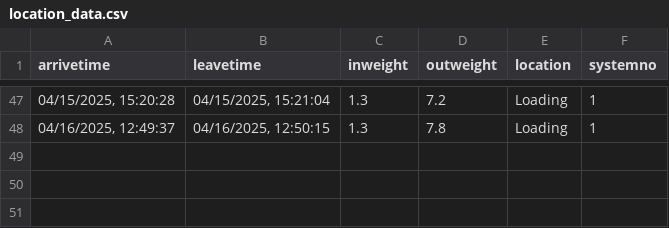
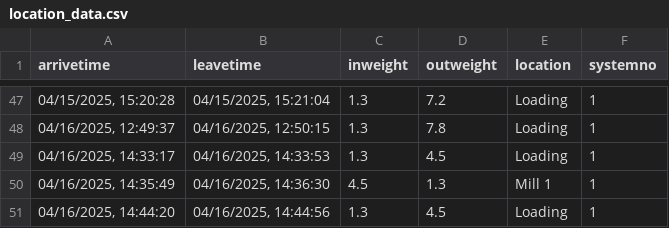
Before and after one commit to RileyHall99/MOBi-Phase3, a CSV file: location_data.csv, drawn as a sheet; only a part is shown, gaps mark what is left out.

```diff
--- a/location_data.csv
+++ b/location_data.csv
@@ -48 +48,4 @@ arrivetime,leavetime,inweight,outweight,location,systemno
 "04/16/2025, 12:49:37","04/16/2025, 12:50:15",1.3,7.8,Loading,1
+"04/16/2025, 14:33:17","04/16/2025, 14:33:53",1.3,4.5,Loading,1
+"04/16/2025, 14:35:49","04/16/2025, 14:36:30",4.5,1.3,Mill 1,1
+"04/16/2025, 14:44:20","04/16/2025, 14:44:56",1.3,4.5,Loading,1
```
Also changed, not shown: 1 other file.
